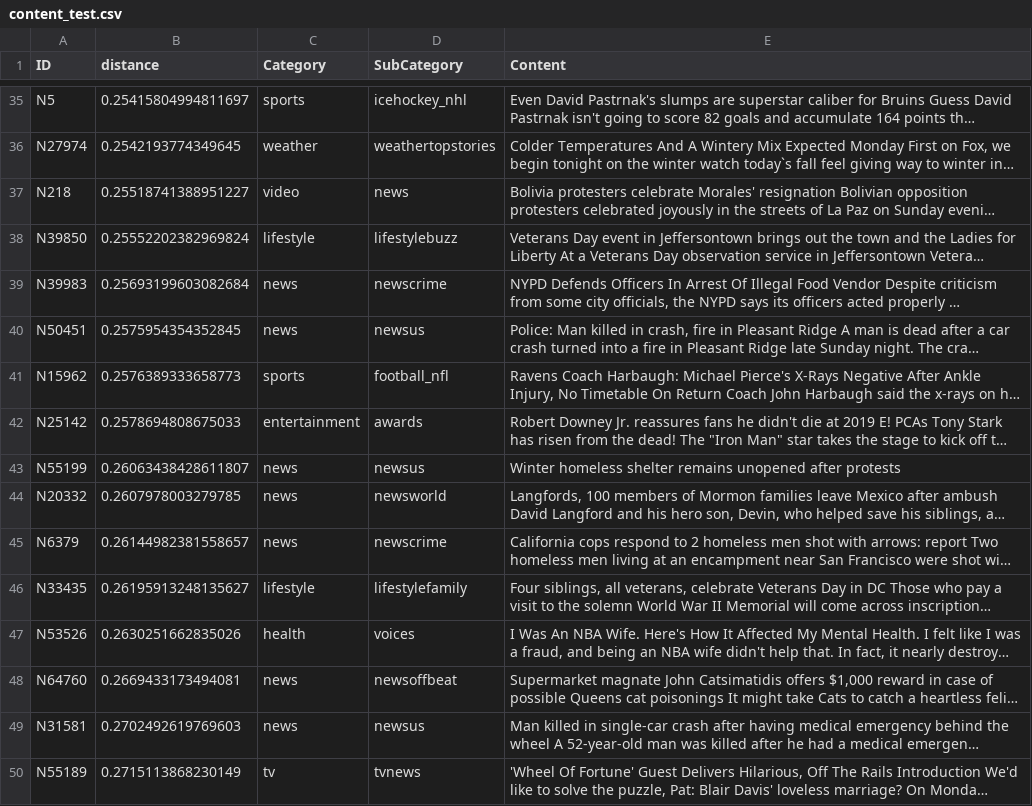
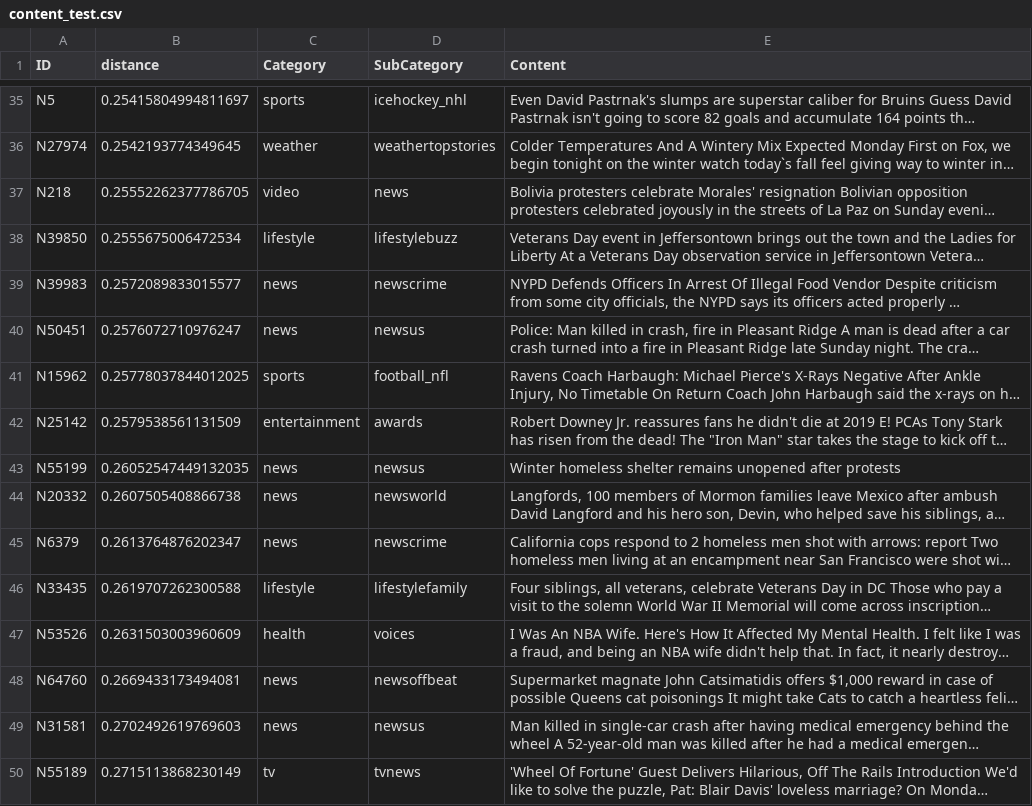
Before and after one commit to krisbara/GPT-Recommender-systems, a CSV file: content_test.csv, drawn as a sheet; only a part is shown, gaps mark what is left out; long unchanged cells end in …; the diff covers the shown part only; the diff names each change by its address in the sheet, - before the commit and + after, or states it on an @@ line.

Commit message:
content recommender

```diff
--- a/content_test.csv
+++ b/content_test.csv
-B37 (distance): 0.25518741388951227
+B37 (distance): 0.25552262377786705
-B38 (distance): 0.25552202382969824
+B38 (distance): 0.2555675006472534
-B39 (distance): 0.25693199603082684
+B39 (distance): 0.2572089833015577
-B40 (distance): 0.2575954354352845
+B40 (distance): 0.2576072710976247
-B41 (distance): 0.2576389333658773
+B41 (distance): 0.25778037844012025
-B42 (distance): 0.2578694808675033
+B42 (distance): 0.2579538561131509
-B43 (distance): 0.26063438428611807
+B43 (distance): 0.26052547449132035
-B44 (distance): 0.2607978003279785
+B44 (distance): 0.2607505408866738
-B45 (distance): 0.26144982381558657
+B45 (distance): 0.2613764876202347
-B46 (distance): 0.26195913248135627
+B46 (distance): 0.2619707262300588
-B47 (distance): 0.2630251662835026
+B47 (distance): 0.2631503003960609
```
Also changed, not shown: 1 added row, 1 removed row and 32 edited cells elsewhere in this file, 2 other files.
